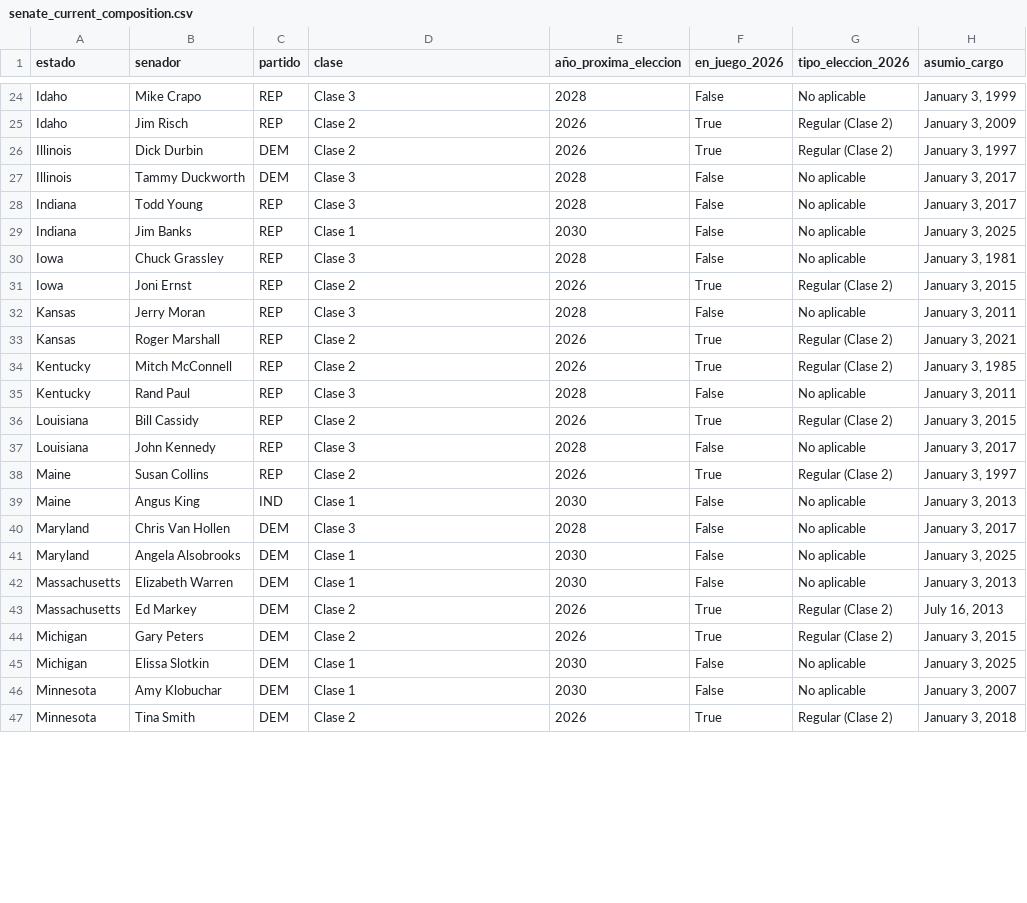
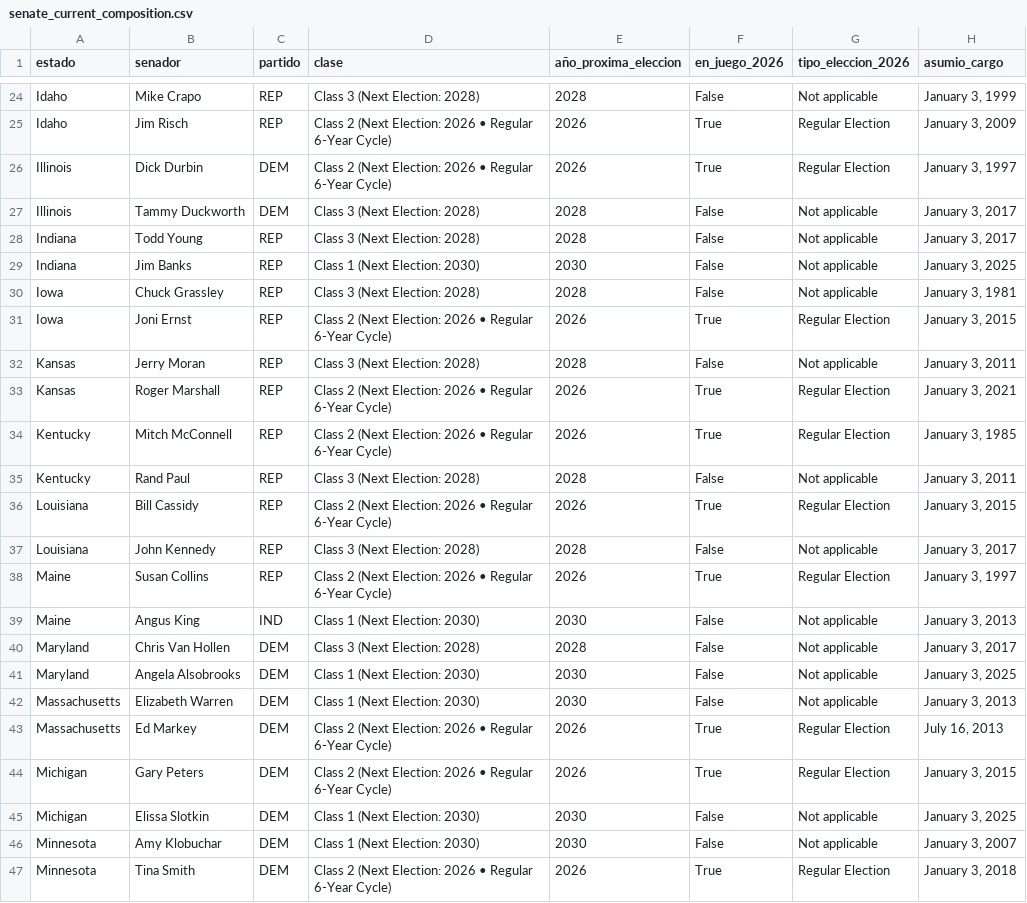
Before and after one commit to ivanmoliinero/MiV-practica-1, a CSV file: data-fetching/results/senate_current_composition.csv, drawn as a sheet; only a part is shown, gaps mark what is left out; the diff covers the shown part only; the diff names each change by its address in the sheet, - before the commit and + after, or states it on an @@ line.

Commit message:
fix: Fixed Class indicator in tooltips, and added years of election to contextualize the meaning of each class

```diff
--- a/data-fetching/results/senate_current_composition.csv
+++ b/data-fetching/results/senate_current_composition.csv
-D24 (clase): Clase 3
+D24 (clase): Class 3 (Next Election: 2028)
-G24 (tipo_eleccion_2026): No aplicable
+G24 (tipo_eleccion_2026): Not applicable
-D25:D26 (clase): Clase 2
+D25:D26 (clase): Class 2 (Next Election: 2026 • Regular 6-Year Cycle)
-G25:G26 (tipo_eleccion_2026): Regular (Clase 2)
+G25:G26 (tipo_eleccion_2026): Regular Election
-D27:D28 (clase): Clase 3
+D27:D28 (clase): Class 3 (Next Election: 2028)
-G27:G30 (tipo_eleccion_2026): No aplicable
+G27:G30 (tipo_eleccion_2026): Not applicable
-D29 (clase): Clase 1
+D29 (clase): Class 1 (Next Election: 2030)
-D30 (clase): Clase 3
+D30 (clase): Class 3 (Next Election: 2028)
-D31 (clase): Clase 2
+D31 (clase): Class 2 (Next Election: 2026 • Regular 6-Year Cycle)
-G31 (tipo_eleccion_2026): Regular (Clase 2)
+G31 (tipo_eleccion_2026): Regular Election
-D32 (clase): Clase 3
+D32 (clase): Class 3 (Next Election: 2028)
-G32 (tipo_eleccion_2026): No aplicable
+G32 (tipo_eleccion_2026): Not applicable
-D33:D34 (clase): Clase 2
+D33:D34 (clase): Class 2 (Next Election: 2026 • Regular 6-Year Cycle)
-G33:G34 (tipo_eleccion_2026): Regular (Clase 2)
+G33:G34 (tipo_eleccion_2026): Regular Election
-D35 (clase): Clase 3
+D35 (clase): Class 3 (Next Election: 2028)
-G35 (tipo_eleccion_2026): No aplicable
+G35 (tipo_eleccion_2026): Not applicable
-D36 (clase): Clase 2
+D36 (clase): Class 2 (Next Election: 2026 • Regular 6-Year Cycle)
-G36 (tipo_eleccion_2026): Regular (Clase 2)
+G36 (tipo_eleccion_2026): Regular Election
-D37 (clase): Clase 3
+D37 (clase): Class 3 (Next Election: 2028)
-G37 (tipo_eleccion_2026): No aplicable
+G37 (tipo_eleccion_2026): Not applicable
-D38 (clase): Clase 2
+D38 (clase): Class 2 (Next Election: 2026 • Regular 6-Year Cycle)
-G38 (tipo_eleccion_2026): Regular (Clase 2)
+G38 (tipo_eleccion_2026): Regular Election
-D39 (clase): Clase 1
+D39 (clase): Class 1 (Next Election: 2030)
-G39:G42 (tipo_eleccion_2026): No aplicable
+G39:G42 (tipo_eleccion_2026): Not applicable
-D40 (clase): Clase 3
+D40 (clase): Class 3 (Next Election: 2028)
-D41:D42 (clase): Clase 1
+D41:D42 (clase): Class 1 (Next Election: 2030)
-D43:D44 (clase): Clase 2
+D43:D44 (clase): Class 2 (Next Election: 2026 • Regular 6-Year Cycle)
-G43:G44 (tipo_eleccion_2026): Regular (Clase 2)
+G43:G44 (tipo_eleccion_2026): Regular Election
-D45:D46 (clase): Clase 1
+D45:D46 (clase): Class 1 (Next Election: 2030)
-G45:G46 (tipo_eleccion_2026): No aplicable
+G45:G46 (tipo_eleccion_2026): Not applicable
-D47 (clase): Clase 2
+D47 (clase): Class 2 (Next Election: 2026 • Regular 6-Year Cycle)
-G47 (tipo_eleccion_2026): Regular (Clase 2)
+G47 (tipo_eleccion_2026): Regular Election
```
Also changed, not shown: 152 edited cells elsewhere in this file, 2 other files.
